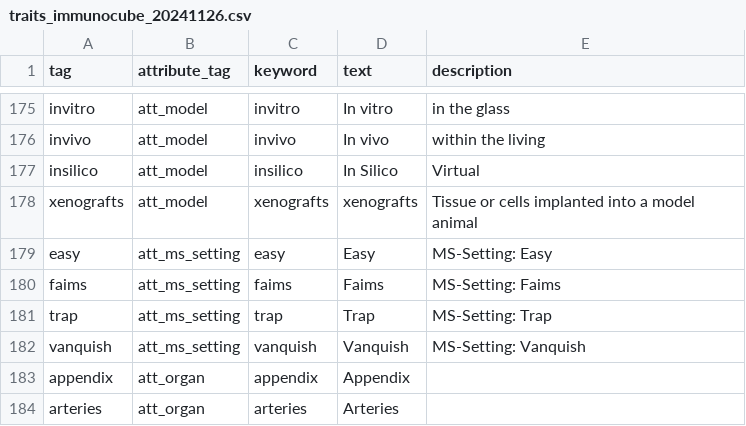
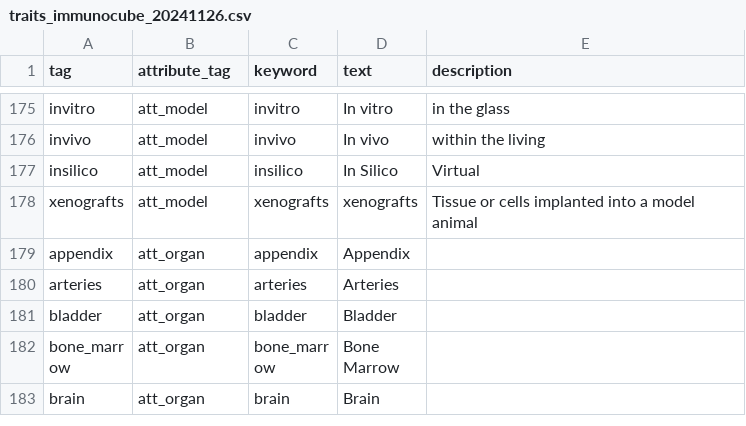
Before and after one commit to hnolCol/mitocube-backend, a CSV file: resources/installation/traits_immunocube_20241126.csv, drawn as a sheet; only a part is shown, gaps mark what is left out; the shorter side is filled out with more unchanged rows; the diff names each change by its address in the sheet, - before the commit and + after, or states it on an @@ line.

```diff
--- a/resources/installation/traits_immunocube_20241126.csv
+++ b/resources/installation/traits_immunocube_20241126.csv
-row 179: easy | att_ms_setting | easy | Easy | MS-Setting: Easy
-row 180: faims | att_ms_setting | faims | Faims | MS-Setting: Faims
-row 181: trap | att_ms_setting | trap | Trap | MS-Setting: Trap
-row 182: vanquish | att_ms_setting | vanquish | Vanquish | MS-Setting: Vanquish
```
Also changed, not shown: resources/installation/attributes_immunocube_20241126.csv, resources/installation/traits_default_20241128.csv, 19 other files.
